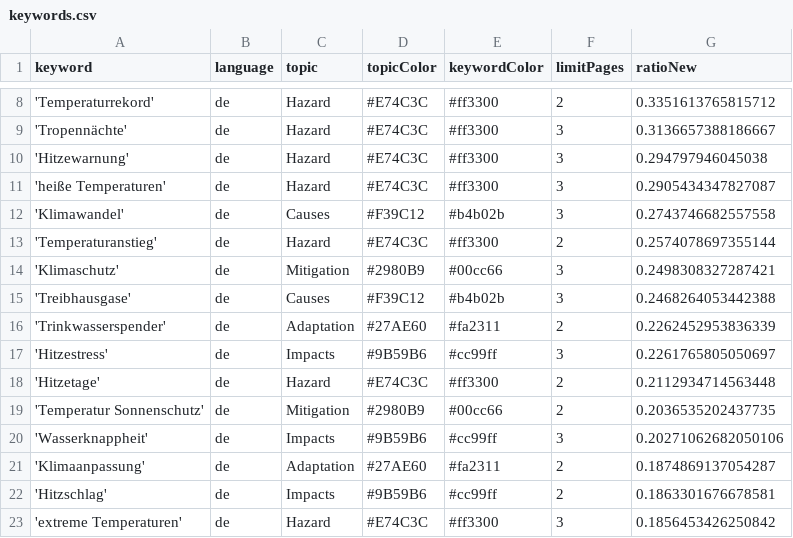
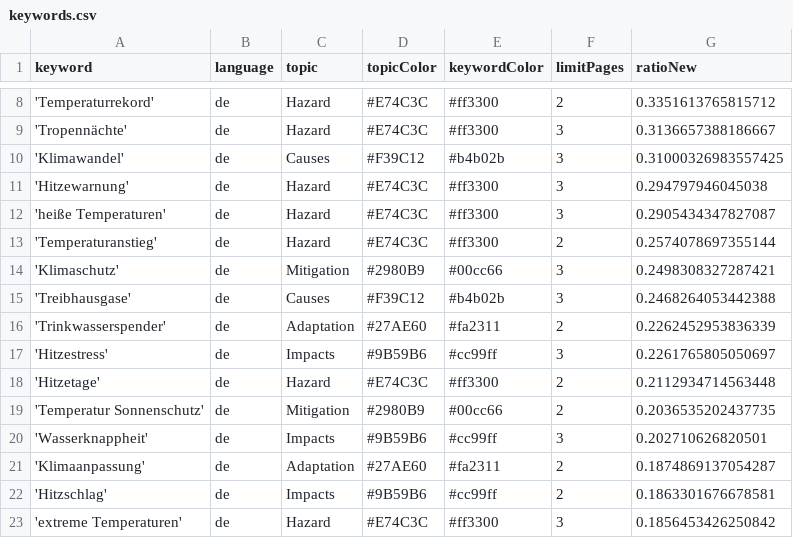
Before and after one commit to hannak555-news/heatIsComing, a CSV file: keywords.csv, drawn as a sheet; only a part is shown, gaps mark what is left out.

```diff
--- a/keywords.csv
+++ b/keywords.csv
@@ -9,5 +9,5 @@ keyword,language,topic,topicColor,keywordColor,limitPages,ratioNew
 'Tropennächte',de,Hazard,#E74C3C,#ff3300,3,0.3136657388186667
+'Klimawandel',de,Causes,#F39C12,#b4b02b,3,0.31000326983557425
 'Hitzewarnung',de,Hazard,#E74C3C,#ff3300,3,0.294797946045038
 'heiße Temperaturen',de,Hazard,#E74C3C,#ff3300,3,0.2905434347827087
-'Klimawandel',de,Causes,#F39C12,#b4b02b,3,0.2743746682557558
 'Temperaturanstieg',de,Hazard,#E74C3C,#ff3300,2,0.2574078697355144
@@ -19,3 +19,3 @@ keyword,language,topic,topicColor,keywordColor,limitPages,ratioNew
 'Temperatur Sonnenschutz',de,Mitigation,#2980B9,#00cc66,2,0.2036535202437735
-'Wasserknappheit',de,Impacts,#9B59B6,#cc99ff,3,0.20271062682050106
+'Wasserknappheit',de,Impacts,#9B59B6,#cc99ff,3,0.202710626820501
 'Klimaanpassung',de,Adaptation,#27AE60,#fa2311,2,0.1874869137054287
```
Also changed, not shown: 1 other file.
